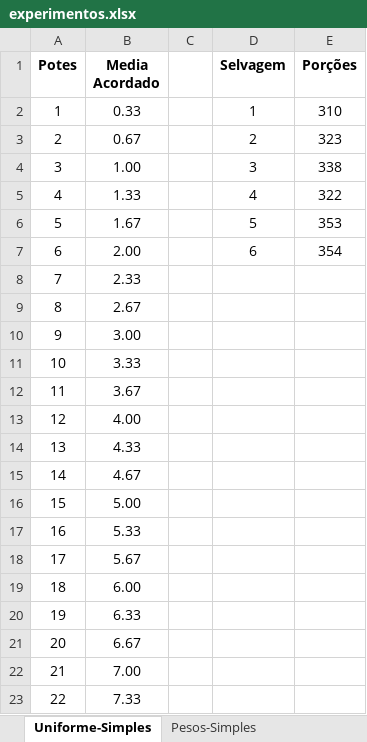
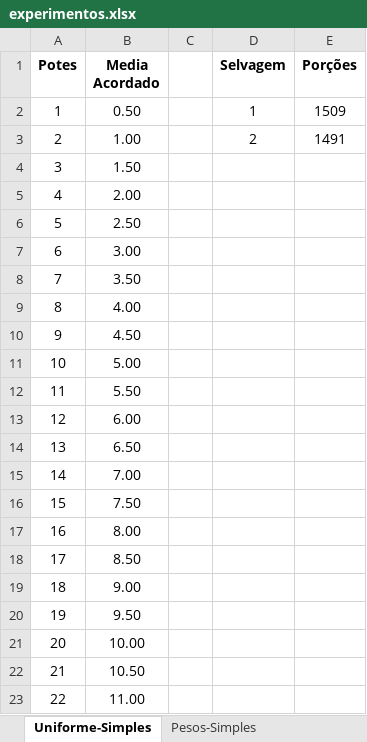
Before and after one commit to dacortez/ep3_concorrente, an Excel workbook: experimentos.xlsx, sheet Uniforme-Simples, drawn as a sheet; only a part is shown; values as stored, in another font and other column widths than the file's, no borders; charts and pictures not drawn; the diff covers the shown part only; the diff names each change by its address in the sheet, - before the commit and + after, or states it on an @@ line.

```diff
--- a/experimentos.xlsx (sheet Uniforme-Simples)
+++ b/experimentos.xlsx (sheet Uniforme-Simples)
-B2 (Media Acordado): 0.33
+B2 (Media Acordado): 0.50
-E2 (Porções): 310
+E2 (Porções): 1509
-B3 (Media Acordado): 0.67
+B3 (Media Acordado): 1.00
-E3 (Porções): 323
+E3 (Porções): 1491
-B4 (Media Acordado): 1.00
+B4 (Media Acordado): 1.50
-D4 (Selvagem): 3
+D4 (Selvagem): (empty)
-E4 (Porções): 338
+E4 (Porções): (empty)
-B5 (Media Acordado): 1.33
+B5 (Media Acordado): 2.00
-D5 (Selvagem): 4
+D5 (Selvagem): (empty)
-E5 (Porções): 322
+E5 (Porções): (empty)
-B6 (Media Acordado): 1.67
+B6 (Media Acordado): 2.50
-D6 (Selvagem): 5
+D6 (Selvagem): (empty)
-E6 (Porções): 353
+E6 (Porções): (empty)
-B7 (Media Acordado): 2.00
+B7 (Media Acordado): 3.00
-D7 (Selvagem): 6
+D7 (Selvagem): (empty)
-E7 (Porções): 354
+E7 (Porções): (empty)
-B8 (Media Acordado): 2.33
+B8 (Media Acordado): 3.50
-B9 (Media Acordado): 2.67
+B9 (Media Acordado): 4.00
-B10 (Media Acordado): 3.00
+B10 (Media Acordado): 4.50
-B11 (Media Acordado): 3.33
+B11 (Media Acordado): 5.00
-B12 (Media Acordado): 3.67
+B12 (Media Acordado): 5.50
-B13 (Media Acordado): 4.00
+B13 (Media Acordado): 6.00
-B14 (Media Acordado): 4.33
+B14 (Media Acordado): 6.50
-B15 (Media Acordado): 4.67
+B15 (Media Acordado): 7.00
-B16 (Media Acordado): 5.00
+B16 (Media Acordado): 7.50
-B17 (Media Acordado): 5.33
+B17 (Media Acordado): 8.00
-B18 (Media Acordado): 5.67
+B18 (Media Acordado): 8.50
-B19 (Media Acordado): 6.00
+B19 (Media Acordado): 9.00
-B20 (Media Acordado): 6.33
+B20 (Media Acordado): 9.50
-B21 (Media Acordado): 6.67
+B21 (Media Acordado): 10.00
-B22 (Media Acordado): 7.00
+B22 (Media Acordado): 10.50
-B23 (Media Acordado): 7.33
+B23 (Media Acordado): 11.00
```
Also changed, not shown: 978 edited cells elsewhere in this sheet, sheet Pesos-Simples, sheet Uniforme-Complexo, sheet Pesos-Complexo, charts or pictures, 7 other files.
